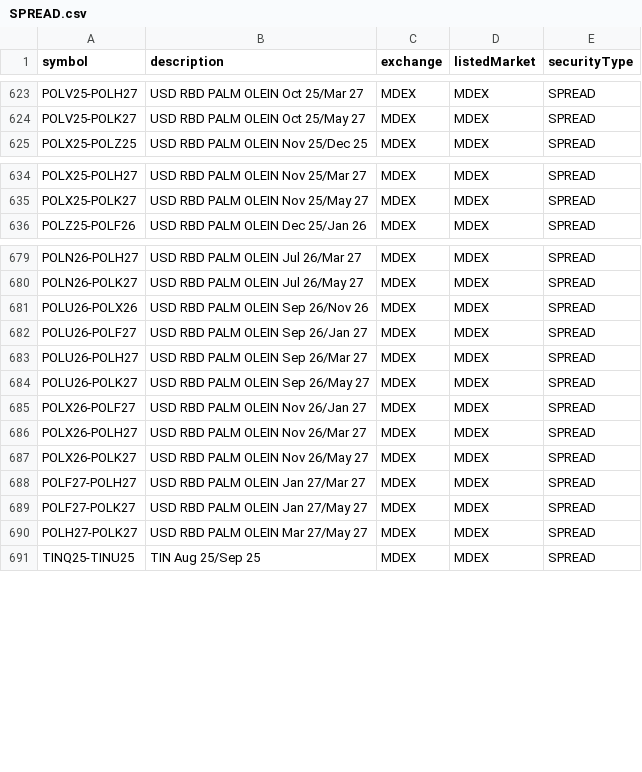
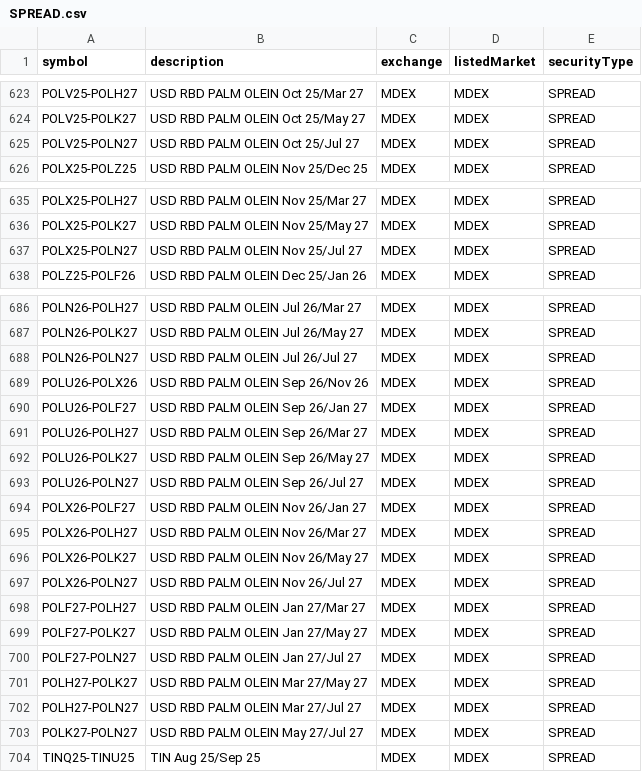
Before and after one commit to eigenkor/MarketForecaster-DTN-Symbol-Downloader, a CSV file: dtn_symbols/by_exchange/MDEX/SPREAD.csv, drawn as a sheet; only a part is shown, gaps mark what is left out; the diff covers the shown part only.

```diff
--- a/dtn_symbols/by_exchange/MDEX/SPREAD.csv
+++ b/dtn_symbols/by_exchange/MDEX/SPREAD.csv
@@ -624,2 +624,3 @@ POLV25-POLH27,USD RBD PALM OLEIN Oct 25/Mar 27,MDEX,MDEX,SPREAD
 POLV25-POLK27,USD RBD PALM OLEIN Oct 25/May 27,MDEX,MDEX,SPREAD
+POLV25-POLN27,USD RBD PALM OLEIN Oct 25/Jul 27,MDEX,MDEX,SPREAD
 POLX25-POLZ25,USD RBD PALM OLEIN Nov 25/Dec 25,MDEX,MDEX,SPREAD
@@ -635,2 +636,3 @@ POLX25-POLH27,USD RBD PALM OLEIN Nov 25/Mar 27,MDEX,MDEX,SPREAD
 POLX25-POLK27,USD RBD PALM OLEIN Nov 25/May 27,MDEX,MDEX,SPREAD
+POLX25-POLN27,USD RBD PALM OLEIN Nov 25/Jul 27,MDEX,MDEX,SPREAD
 POLZ25-POLF26,USD RBD PALM OLEIN Dec 25/Jan 26,MDEX,MDEX,SPREAD
@@ -680,2 +687,3 @@ POLN26-POLH27,USD RBD PALM OLEIN Jul 26/Mar 27,MDEX,MDEX,SPREAD
 POLN26-POLK27,USD RBD PALM OLEIN Jul 26/May 27,MDEX,MDEX,SPREAD
+POLN26-POLN27,USD RBD PALM OLEIN Jul 26/Jul 27,MDEX,MDEX,SPREAD
 POLU26-POLX26,USD RBD PALM OLEIN Sep 26/Nov 26,MDEX,MDEX,SPREAD
@@ -684,2 +692,3 @@ POLU26-POLH27,USD RBD PALM OLEIN Sep 26/Mar 27,MDEX,MDEX,SPREAD
 POLU26-POLK27,USD RBD PALM OLEIN Sep 26/May 27,MDEX,MDEX,SPREAD
+POLU26-POLN27,USD RBD PALM OLEIN Sep 26/Jul 27,MDEX,MDEX,SPREAD
 POLX26-POLF27,USD RBD PALM OLEIN Nov 26/Jan 27,MDEX,MDEX,SPREAD
@@ -687,5 +696,9 @@ POLX26-POLH27,USD RBD PALM OLEIN Nov 26/Mar 27,MDEX,MDEX,SPREAD
 POLX26-POLK27,USD RBD PALM OLEIN Nov 26/May 27,MDEX,MDEX,SPREAD
+POLX26-POLN27,USD RBD PALM OLEIN Nov 26/Jul 27,MDEX,MDEX,SPREAD
 POLF27-POLH27,USD RBD PALM OLEIN Jan 27/Mar 27,MDEX,MDEX,SPREAD
 POLF27-POLK27,USD RBD PALM OLEIN Jan 27/May 27,MDEX,MDEX,SPREAD
+POLF27-POLN27,USD RBD PALM OLEIN Jan 27/Jul 27,MDEX,MDEX,SPREAD
 POLH27-POLK27,USD RBD PALM OLEIN Mar 27/May 27,MDEX,MDEX,SPREAD
+POLH27-POLN27,USD RBD PALM OLEIN Mar 27/Jul 27,MDEX,MDEX,SPREAD
+POLK27-POLN27,USD RBD PALM OLEIN May 27/Jul 27,MDEX,MDEX,SPREAD
 TINQ25-TINU25,TIN Aug 25/Sep 25,MDEX,MDEX,SPREAD
```
Also changed, not shown: 5 added rows elsewhere in this file, dtn_symbols/by_exchange/CME/FUTURE.csv, dtn_symbols/by_exchange/CME/SPREAD.csv, 33 other files.
